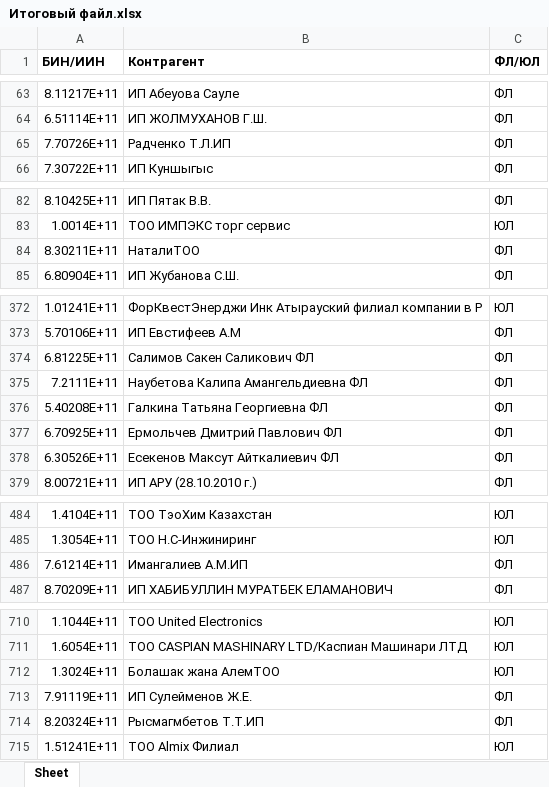
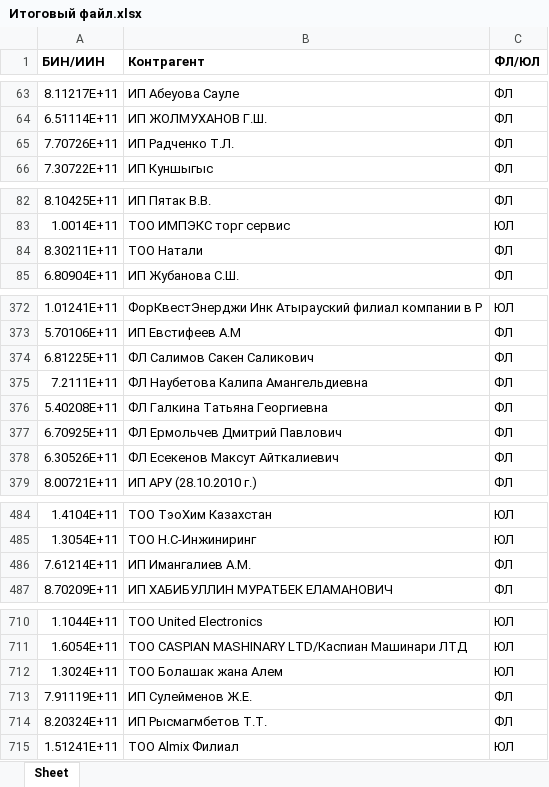
Before and after one commit to Tauassar/asu_practical-task, an Excel workbook: out/Итоговый файл.xlsx, sheet Sheet, drawn as a sheet; only a part is shown, gaps mark what is left out; values as stored, in another font and other column widths than the file's, no borders; the diff covers the shown part only; the diff names each change by its address in the sheet, - before the commit and + after, or states it on an @@ line.

```diff
--- a/out/Итоговый файл.xlsx (sheet Sheet)
+++ b/out/Итоговый файл.xlsx (sheet Sheet)
-B65 (Контрагент): Радченко Т.Л.ИП
+B65 (Контрагент): ИП Радченко Т.Л.
-B84 (Контрагент): НаталиТОО
+B84 (Контрагент): ТОО Натали
-B374 (Контрагент): Салимов Сакен Саликович ФЛ
+B374 (Контрагент): ФЛ Салимов Сакен Саликович
-B375 (Контрагент): Наубетова Калипа Амангельдиевна ФЛ
+B375 (Контрагент): ФЛ Наубетова Калипа Амангельдиевна
-B376 (Контрагент): Галкина Татьяна Георгиевна ФЛ
+B376 (Контрагент): ФЛ Галкина Татьяна Георгиевна
-B377 (Контрагент): Ермольчев Дмитрий Павлович ФЛ
+B377 (Контрагент): ФЛ Ермольчев Дмитрий Павлович
-B378 (Контрагент): Есекенов Максут Айткалиевич ФЛ
+B378 (Контрагент): ФЛ Есекенов Максут Айткалиевич
-B486 (Контрагент): Имангалиев А.М.ИП
+B486 (Контрагент): ИП Имангалиев А.М.
-B712 (Контрагент): Болашак жана АлемТОО
+B712 (Контрагент): ТОО Болашак жана Алем
-B714 (Контрагент): Рысмагмбетов Т.Т.ИП
+B714 (Контрагент): ИП Рысмагмбетов Т.Т.
```
Also changed, not shown: 8 edited cells elsewhere in this sheet, out/Некорректные БИН.xlsx, out/Статистика.xlsx, 3 other files.
